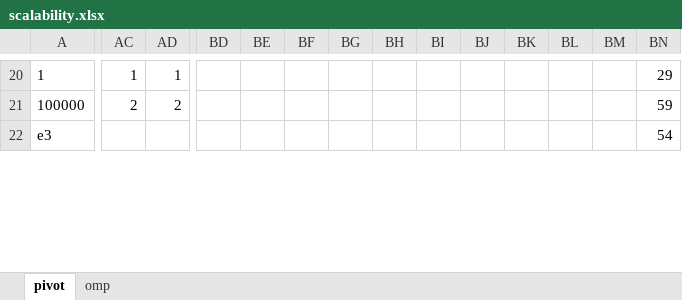
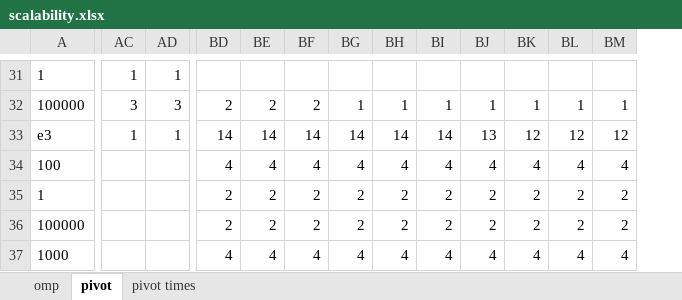
Before and after one commit to mikedepetris/Foundations_of_HPC_2022_final_project, an Excel workbook: scalability.xlsx, sheet pivot, drawn as a sheet; only a part is shown, gaps mark what is left out; values as stored, in another font and other column widths than the file's, no borders; removed rows and columns are numbered as before the commit, all else as after; rows hold the shown columns only; the diff covers the shown part only; the diff names each change by its address in the sheet, - before the commit and + after, or states it on an @@ line.

```diff
--- a/scalability.xlsx (sheet pivot)
+++ b/scalability.xlsx (sheet pivot)
+sheet tab: pivot times
@@ sheet tab order changed: omp | pivot | pivot times @@
-column BN, rows 20-22: 29 | 59 | 54
-AC32: 2
+AC32: 3
-AD32: 2
+AD32: 3
-BD32: (empty)
+BD32: 2
-BE32: (empty)
+BE32: 2
-BF32: (empty)
+BF32: 2
-BG32: (empty)
+BG32: 1
-BH32: (empty)
+BH32: 1
-BI32: (empty)
+BI32: 1
-BJ32: (empty)
+BJ32: 1
-BK32: (empty)
+BK32: 1
-BL32: (empty)
+BL32: 1
-BM32: (empty)
+BM32: 1
-AC33: (empty)
+AC33: 1
-AD33: (empty)
+AD33: 1
-BD33: (empty)
+BD33: 14
-BE33: (empty)
+BE33: 14
-BF33: (empty)
+BF33: 14
-BG33: (empty)
+BG33: 14
-BH33: (empty)
+BH33: 14
-BI33: (empty)
+BI33: 14
-BJ33: (empty)
+BJ33: 13
-BK33: (empty)
+BK33: 12
-BL33: (empty)
+BL33: 12
-BM33: (empty)
+BM33: 12
+row 34: 100 |  |  | 4 | 4 | 4 | 4 | 4 | 4 | 4 | 4 | 4 | 4
+row 35: 1 |  |  | 2 | 2 | 2 | 2 | 2 | 2 | 2 | 2 | 2 | 2
+row 36: 100000 |  |  | 2 | 2 | 2 | 2 | 2 | 2 | 2 | 2 | 2 | 2
+row 37: 1000 |  |  | 4 | 4 | 4 | 4 | 4 | 4 | 4 | 4 | 4 | 4
```
Also changed, not shown: 17 added rows, 4 removed rows and 190 edited cells elsewhere in this sheet, sheet omp, charts or pictures.
